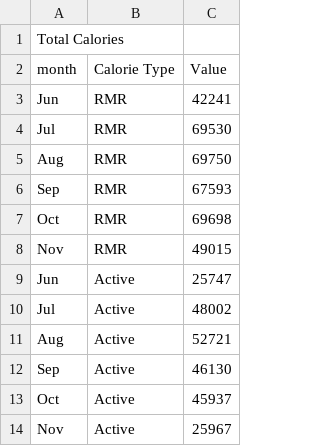
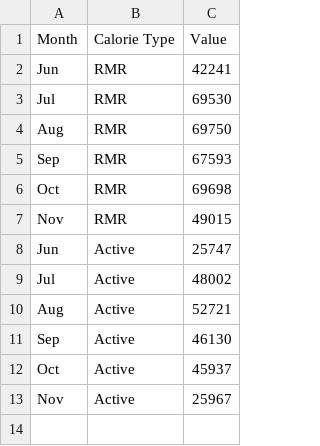
Before and after one commit to jace-kline/math582-finalproject, a CSV file: data/original/TotalCalories/TotalCalories-monthly.csv, drawn as a sheet.

```diff
--- a/data/original/TotalCalories/TotalCalories-monthly.csv
+++ b/data/original/TotalCalories/TotalCalories-monthly.csv
@@ -1,3 +1,2 @@
-Total Calories,,
-month,Calorie Type,Value
+Month,Calorie Type,Value
 Jun,RMR,42241
```
Also changed, not shown: data/original/IntensityMinutes/IntensityMinutes-daily.csv, data/original/IntensityMinutes/IntensityMinutes-weekly.csv, 10 other files.
